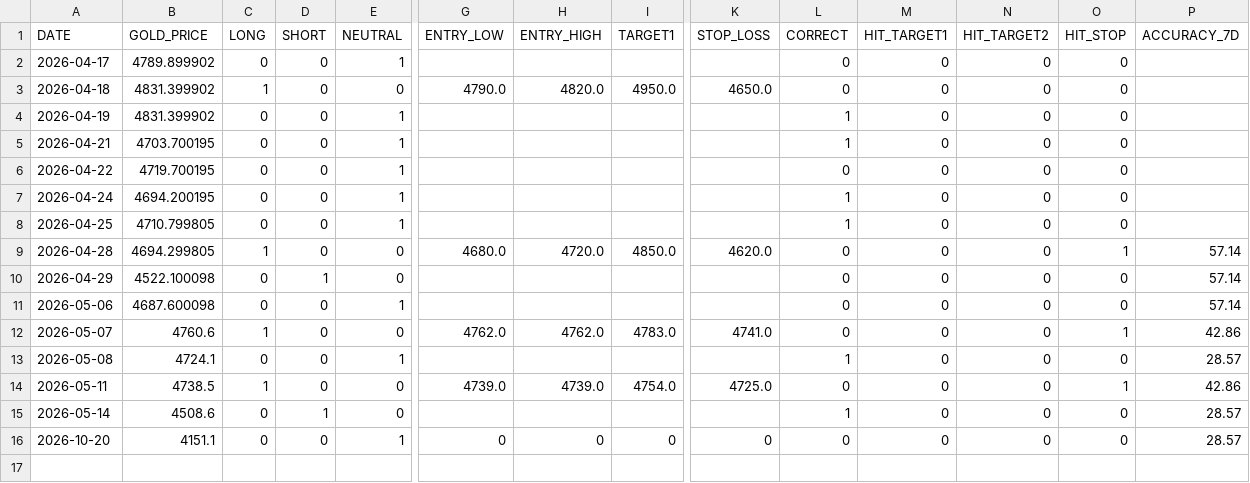
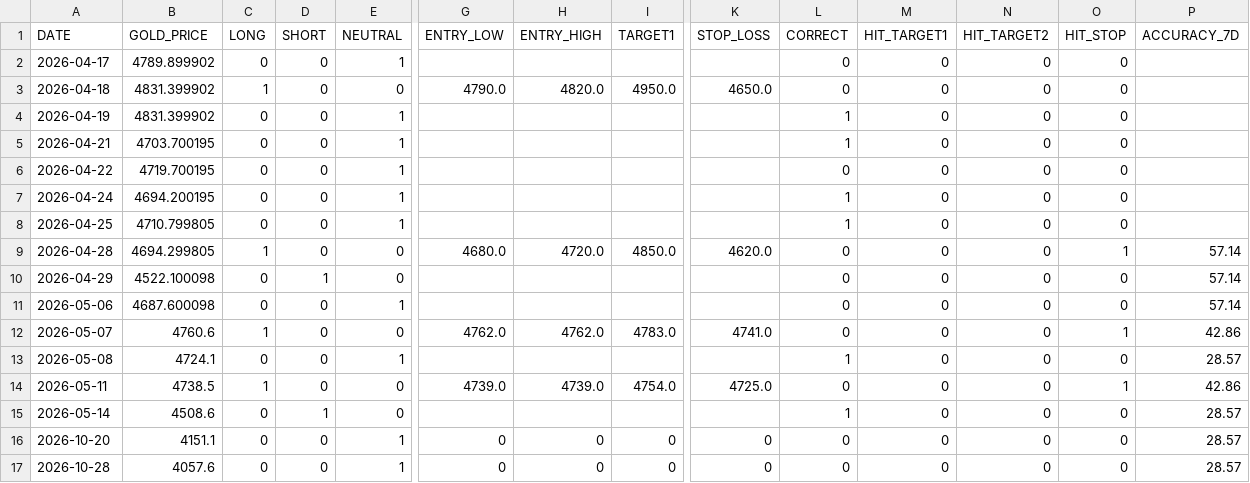
Before and after one commit to EhabBouAyash/Goldielock, a CSV file: signal_log.csv, drawn as a sheet; only a part is shown, gaps mark what is left out; rows hold the shown columns only; the diff names each change by its address in the sheet, - before the commit and + after, or states it on an @@ line.

```diff
--- a/signal_log.csv
+++ b/signal_log.csv
+row 17: 2026-10-28 | 4057.6 | 0 | 0 | 1 | 0 | 0 | 0 | 0 | 0 | 0 | 0 | 0 | 28.57
```
Also changed, not shown: 16 other files.
